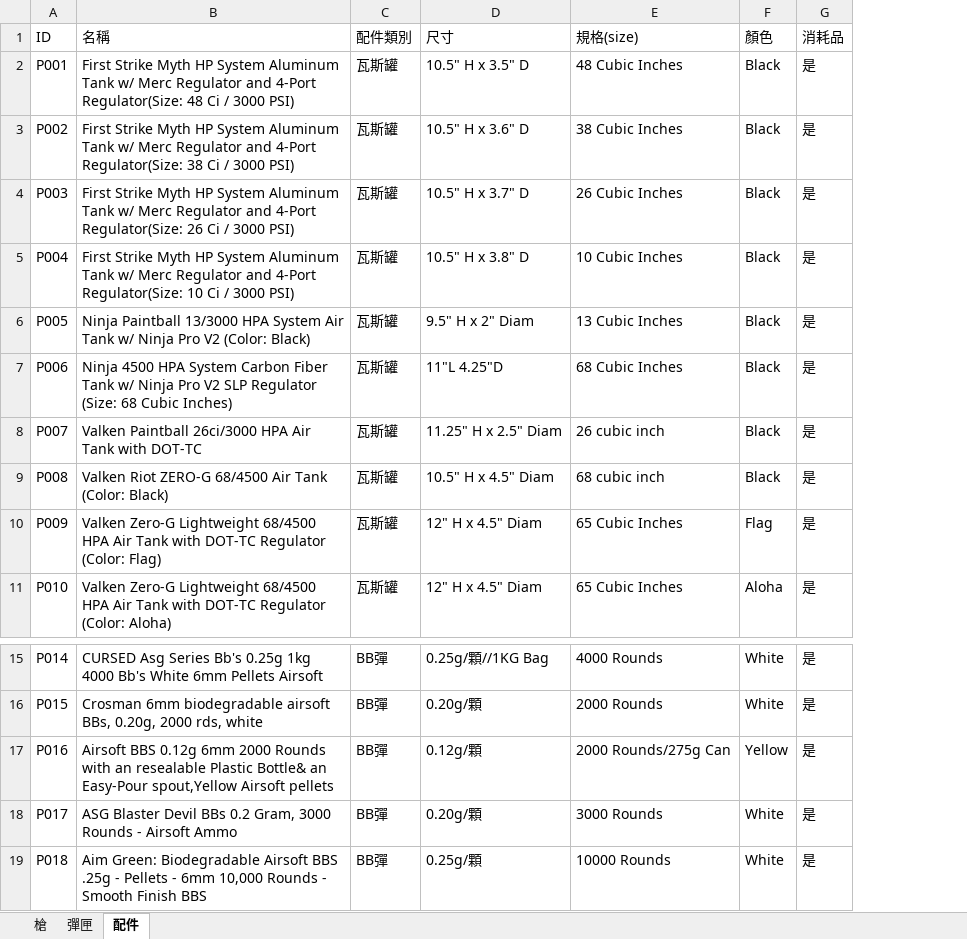
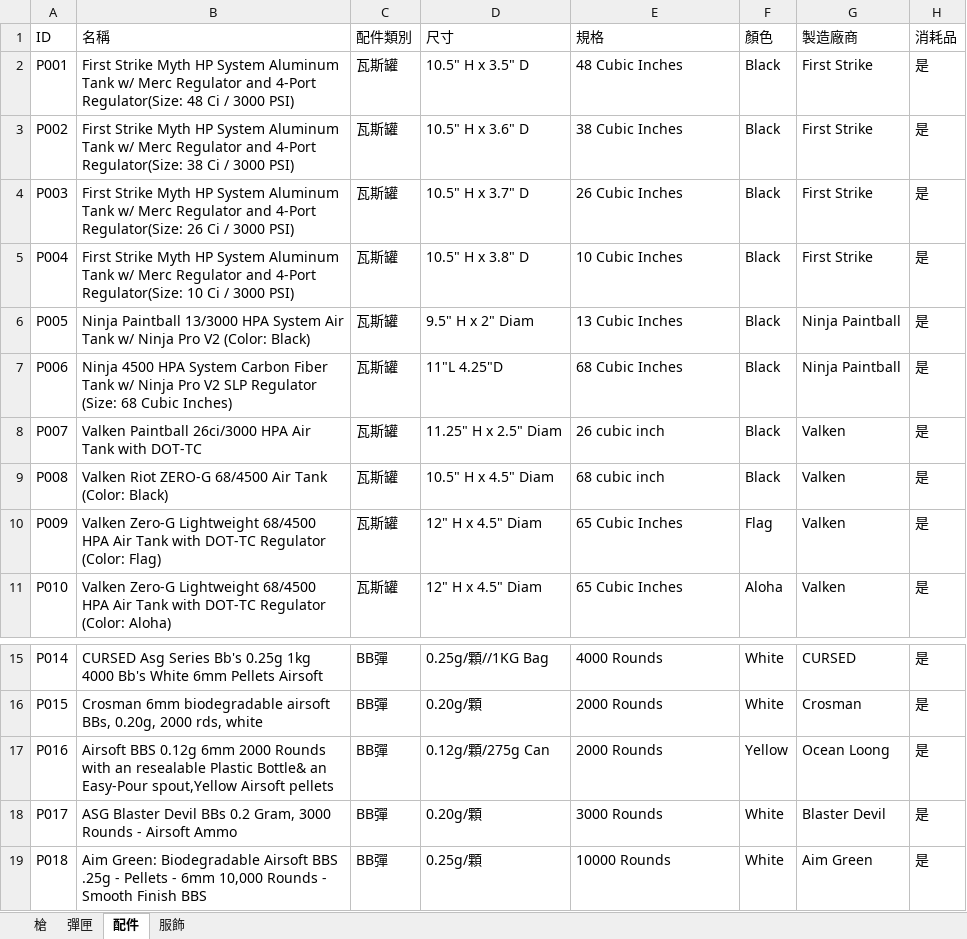
Before and after one commit to frank-fn10502/SurvivalGameWeb, an Excel workbook: SurvivalGame/Assets/xlsxData/產品資料.xlsx, sheet 配件, drawn as a sheet; only a part is shown, gaps mark what is left out; values as stored, in another font and other column widths than the file's, no borders; the diff names each change by its address in the sheet, - before the commit and + after, or states it on an @@ line.

```diff
--- a/SurvivalGame/Assets/xlsxData/產品資料.xlsx (sheet 配件)
+++ b/SurvivalGame/Assets/xlsxData/產品資料.xlsx (sheet 配件)
+sheet tab: 服飾
+column G (製造廠商), rows 2-11: First Strike | First Strike | First Strike | First Strike | Ninja Paintball | Ninja Paintball | Valken | Valken | Valken | Valken; rows 15-19: CURSED | Crosman | Ocean Loong | Blaster Devil | Aim Green
-E1: 規格(size)
+E1: 規格
-D17 (尺寸): 0.12g/顆
+D17 (尺寸): 0.12g/顆/275g Can
-E17 (規格): 2000 Rounds/275g Can
+E17 (規格): 2000 Rounds
```
Also changed, not shown: sheet 槍, sheet 彈匣, 4 other files.
